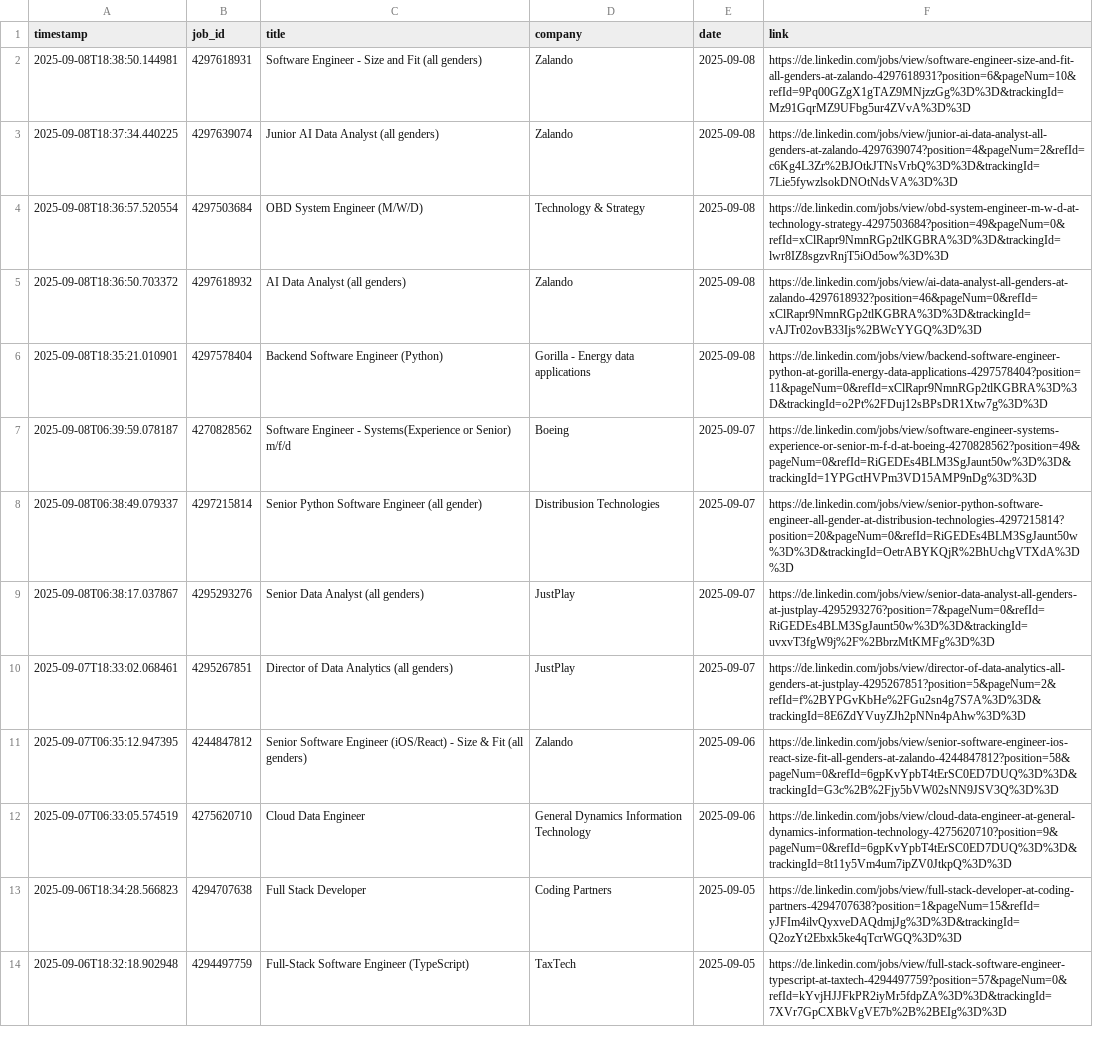
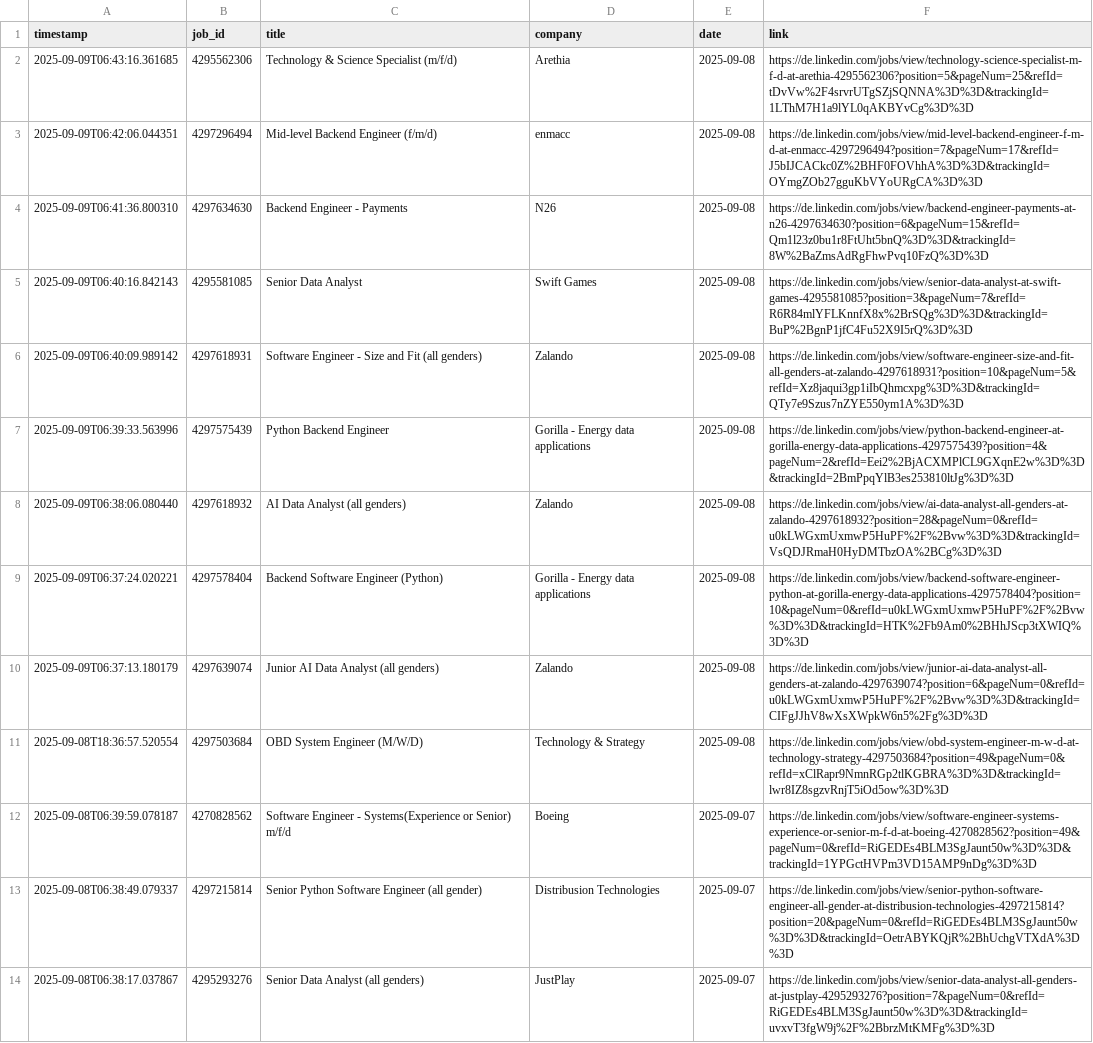
Before and after one commit to mugundanaswin/Data_Engineering, a TSV file: webscrapping_projects/scheduled/outputs/jobs_log.tsv, drawn as a sheet; only a part is shown; the shorter side is filled out with more unchanged rows.

```diff
--- a/webscrapping_projects/scheduled/outputs/jobs_log.tsv
+++ b/webscrapping_projects/scheduled/outputs/jobs_log.tsv
@@ -1,7 +1,12 @@
 timestamp	job_id	title	company	date	link
-2025-09-08T18:38:50.144981	4297618931	Software Engineer - Size and Fit (all genders)	Zalando	2025-09-08	https://de.linkedin.com/jobs/view/software-engineer-size-and-fit-all-genders-at-zalando-4297618931?position=6&pageNum=10&refId=9Pq00GZgX1gTAZ9MNjzzGg%3D%3D&trackingId=Mz91GqrMZ9UFbg5ur4ZVvA%3D%3D
-2025-09-08T18:37:34.440225	4297639074	Junior AI Data Analyst (all genders)	Zalando	2025-09-08	https://de.linkedin.com/jobs/view/junior-ai-data-analyst-all-genders-at-zalando-4297639074?position=4&pageNum=2&refId=c6Kg4L3Zr%2BJOtkJTNsVrbQ%3D%3D&trackingId=7Lie5fywzlsokDNOtNdsVA%3D%3D
+2025-09-09T06:43:16.361685	4295562306	Technology & Science Specialist (m/f/d)	Arethia	2025-09-08	https://de.linkedin.com/jobs/view/technology-science-specialist-m-f-d-at-arethia-4295562306?position=5&pageNum=25&refId=tDvVw%2F4srvrUTgSZjSQNNA%3D%3D&trackingId=1LThM7H1a9lYL0qAKBYvCg%3D%3D
+2025-09-09T06:42:06.044351	4297296494	Mid-level Backend Engineer (f/m/d)	enmacc	2025-09-08	https://de.linkedin.com/jobs/view/mid-level-backend-engineer-f-m-d-at-enmacc-4297296494?position=7&pageNum=17&refId=J5bIJCACkc0Z%2BHF0FOVhhA%3D%3D&trackingId=OYmgZOb27gguKbVYoURgCA%3D%3D
+2025-09-09T06:41:36.800310	4297634630	Backend Engineer - Payments	N26	2025-09-08	https://de.linkedin.com/jobs/view/backend-engineer-payments-at-n26-4297634630?position=6&pageNum=15&refId=Qm1l23z0bu1r8FtUht5bnQ%3D%3D&trackingId=8W%2BaZmsAdRgFhwPvq10FzQ%3D%3D
+2025-09-09T06:40:16.842143	4295581085	Senior Data Analyst	Swift Games	2025-09-08	https://de.linkedin.com/jobs/view/senior-data-analyst-at-swift-games-4295581085?position=3&pageNum=7&refId=R6R84mlYFLKnnfX8x%2BrSQg%3D%3D&trackingId=BuP%2BgnP1jfC4Fu52X9I5rQ%3D%3D
+2025-09-09T06:40:09.989142	4297618931	Software Engineer - Size and Fit (all genders)	Zalando	2025-09-08	https://de.linkedin.com/jobs/view/software-engineer-size-and-fit-all-genders-at-zalando-4297618931?position=10&pageNum=5&refId=Xz8jaqui3gp1iIbQhmcxpg%3D%3D&trackingId=QTy7e9Szus7nZYE550ym1A%3D%3D
+2025-09-09T06:39:33.563996	4297575439	Python Backend Engineer	Gorilla - Energy data applications	2025-09-08	https://de.linkedin.com/jobs/view/python-backend-engineer-at-gorilla-energy-data-applications-4297575439?position=4&pageNum=2&refId=Eei2%2BjACXMPlCL9GXqnE2w%3D%3D&trackingId=2BmPpqYlB3es253810ltJg%3D%3D
+2025-09-09T06:38:06.080440	4297618932	AI Data Analyst (all genders)	Zalando	2025-09-08	https://de.linkedin.com/jobs/view/ai-data-analyst-all-genders-at-zalando-4297618932?position=28&pageNum=0&refId=u0kLWGxmUxmwP5HuPF%2F%2Bvw%3D%3D&trackingId=VsQDJRmaH0HyDMTbzOA%2BCg%3D%3D
+2025-09-09T06:37:24.020221	4297578404	Backend Software Engineer (Python)	Gorilla - Energy data applications	2025-09-08	https://de.linkedin.com/jobs/view/backend-software-engineer-python-at-gorilla-energy-data-applications-4297578404?position=10&pageNum=0&refId=u0kLWGxmUxmwP5HuPF%2F%2Bvw%3D%3D&trackingId=HTK%2Fb9Am0%2BHhJScp3tXWIQ%3D%3D
+2025-09-09T06:37:13.180179	4297639074	Junior AI Data Analyst (all genders)	Zalando	2025-09-08	https://de.linkedin.com/jobs/view/junior-ai-data-analyst-all-genders-at-zalando-4297639074?position=6&pageNum=0&refId=u0kLWGxmUxmwP5HuPF%2F%2Bvw%3D%3D&trackingId=CIFgJJhV8wXsXWpkW6n5%2Fg%3D%3D
 2025-09-08T18:36:57.520554	4297503684	OBD System Engineer (M/W/D)	Technology & Strategy	2025-09-08	https://de.linkedin.com/jobs/view/obd-system-engineer-m-w-d-at-technology-strategy-4297503684?position=49&pageNum=0&refId=xClRapr9NmnRGp2tlKGBRA%3D%3D&trackingId=lwr8IZ8sgzvRnjT5iOd5ow%3D%3D
-2025-09-08T18:36:50.703372	4297618932	AI Data Analyst (all genders)	Zalando	2025-09-08	https://de.linkedin.com/jobs/view/ai-data-analyst-all-genders-at-zalando-4297618932?position=46&pageNum=0&refId=xClRapr9NmnRGp2tlKGBRA%3D%3D&trackingId=vAJTr02ovB33Ijs%2BWcYYGQ%3D%3D
-2025-09-08T18:35:21.010901	4297578404	Backend Software Engineer (Python)	Gorilla - Energy data applications	2025-09-08	https://de.linkedin.com/jobs/view/backend-software-engineer-python-at-gorilla-energy-data-applications-4297578404?position=11&pageNum=0&refId=xClRapr9NmnRGp2tlKGBRA%3D%3D&trackingId=o2Pt%2FDuj12sBPsDR1Xtw7g%3D%3D
 2025-09-08T06:39:59.078187	4270828562	Software Engineer - Systems(Experience or Senior) m/f/d	Boeing	2025-09-07	https://de.linkedin.com/jobs/view/software-engineer-systems-experience-or-senior-m-f-d-at-boeing-4270828562?position=49&pageNum=0&refId=RiGEDEs4BLM3SgJaunt50w%3D%3D&trackingId=1YPGctHVPm3VD15AMP9nDg%3D%3D
```
